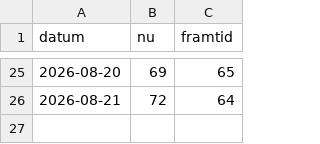
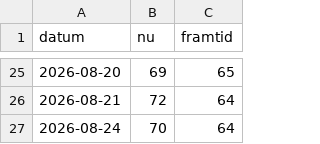
Before and after one commit to Q-stocks/borsvakt, a CSV file: log/marknadspuls_historik.csv, drawn as a sheet; only a part is shown, gaps mark what is left out.

```diff
--- a/log/marknadspuls_historik.csv
+++ b/log/marknadspuls_historik.csv
@@ -26 +26,2 @@ datum,nu,framtid
 2026-08-21,72,64
+2026-08-24,70,64
```
Also changed, not shown: log/alerts.csv, 5 other files.
